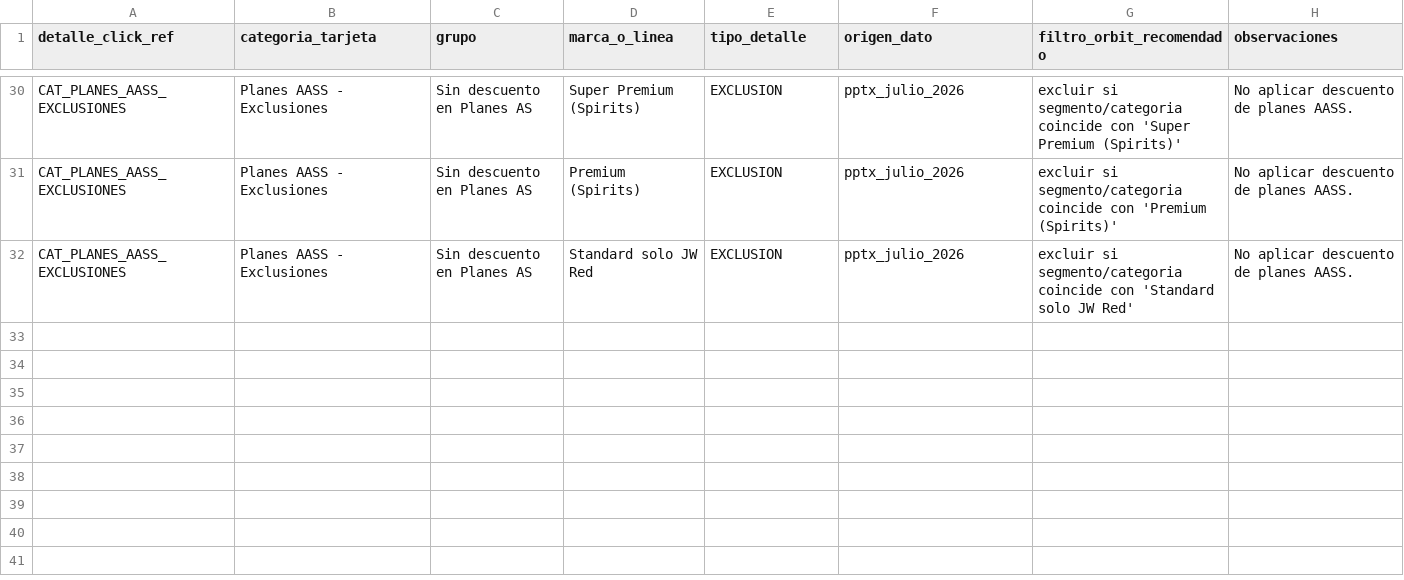
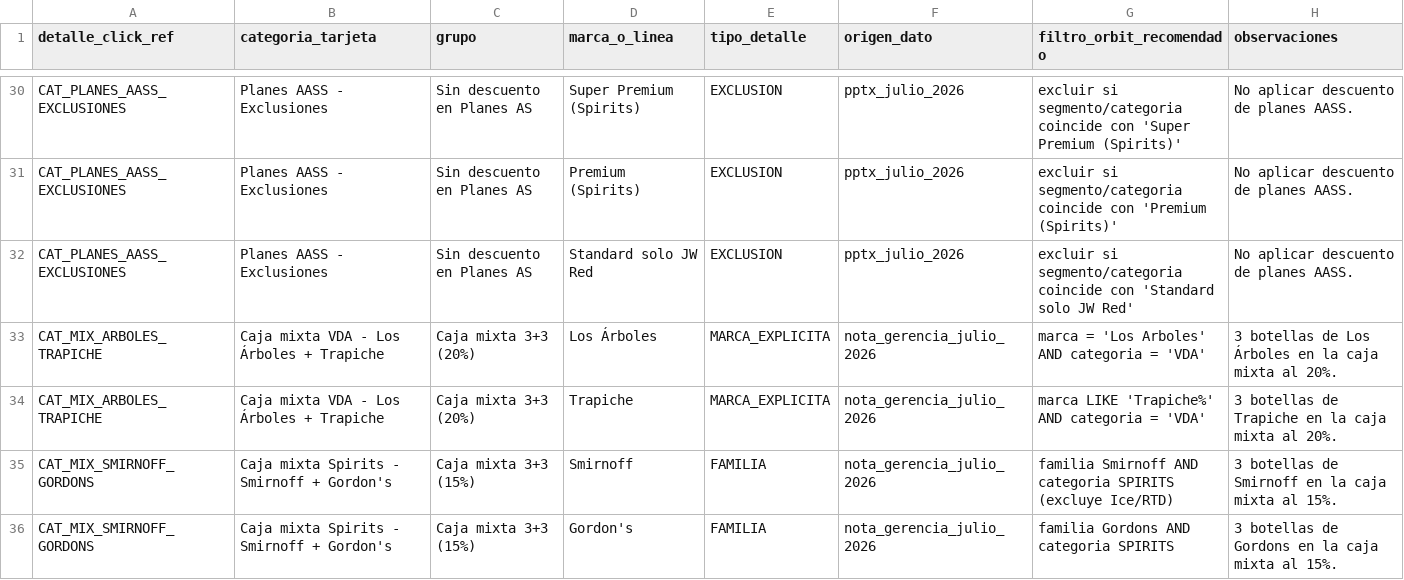
Before and after one commit to matiastorrespyp/orbit-matinal-penaflor, a CSV file: 01_INPUTS/ACCIONES COMERCIALES/2026-07/detalle_categorias_acciones_julio_2026_penaflor.csv, drawn as a sheet; only a part is shown, gaps mark what is left out.

```diff
--- a/01_INPUTS/ACCIONES COMERCIALES/2026-07/detalle_categorias_acciones_julio_2026_penaflor.csv
+++ b/01_INPUTS/ACCIONES COMERCIALES/2026-07/detalle_categorias_acciones_julio_2026_penaflor.csv
@@ -32 +32,5 @@ CAT_PLANES_AASS_EXCLUSIONES;Planes AASS - Exclusiones;Sin descuento en Planes AS
 CAT_PLANES_AASS_EXCLUSIONES;Planes AASS - Exclusiones;Sin descuento en Planes AS;Standard solo JW Red;EXCLUSION;pptx_julio_2026;excluir si segmento/categoria coincide con 'Standard solo JW Red';No aplicar descuento de planes AASS.
+CAT_MIX_ARBOLES_TRAPICHE;Caja mixta VDA - Los Árboles + Trapiche;Caja mixta 3+3 (20%);Los Árboles;MARCA_EXPLICITA;nota_gerencia_julio_2026;marca = 'Los Arboles' AND categoria = 'VDA';3 botellas de Los Árboles en la caja mixta al 20%.
+CAT_MIX_ARBOLES_TRAPICHE;Caja mixta VDA - Los Árboles + Trapiche;Caja mixta 3+3 (20%);Trapiche;MARCA_EXPLICITA;nota_gerencia_julio_2026;marca LIKE 'Trapiche%' AND categoria = 'VDA';3 botellas de Trapiche en la caja mixta al 20%.
+CAT_MIX_SMIRNOFF_GORDONS;Caja mixta Spirits - Smirnoff + Gordon's;Caja mixta 3+3 (15%);Smirnoff;FAMILIA;nota_gerencia_julio_2026;familia Smirnoff AND categoria SPIRITS (excluye Ice/RTD);3 botellas de Smirnoff en la caja mixta al 15%.
+CAT_MIX_SMIRNOFF_GORDONS;Caja mixta Spirits - Smirnoff + Gordon's;Caja mixta 3+3 (15%);Gordon's;FAMILIA;nota_gerencia_julio_2026;familia Gordons AND categoria SPIRITS;3 botellas de Gordons en la caja mixta al 15%.
```
Also changed, not shown: 01_INPUTS/ACCIONES COMERCIALES/2026-07/acciones_comerciales_julio_2026_penaflor.csv, 3 other files.
